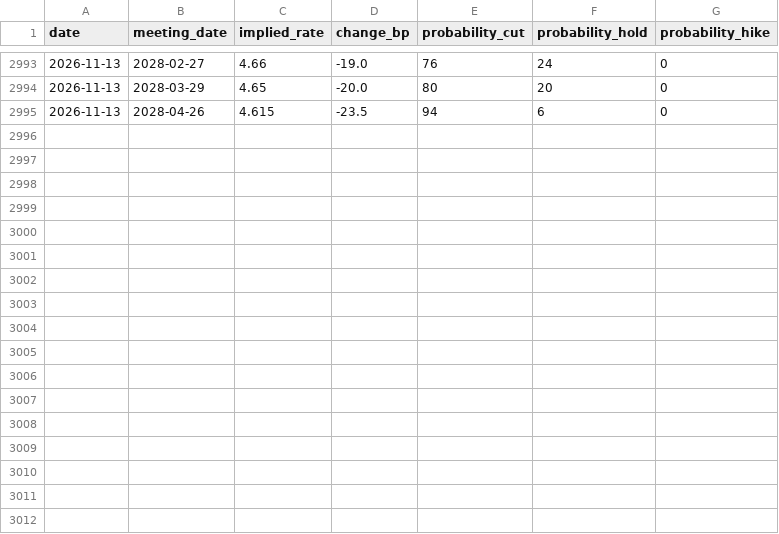
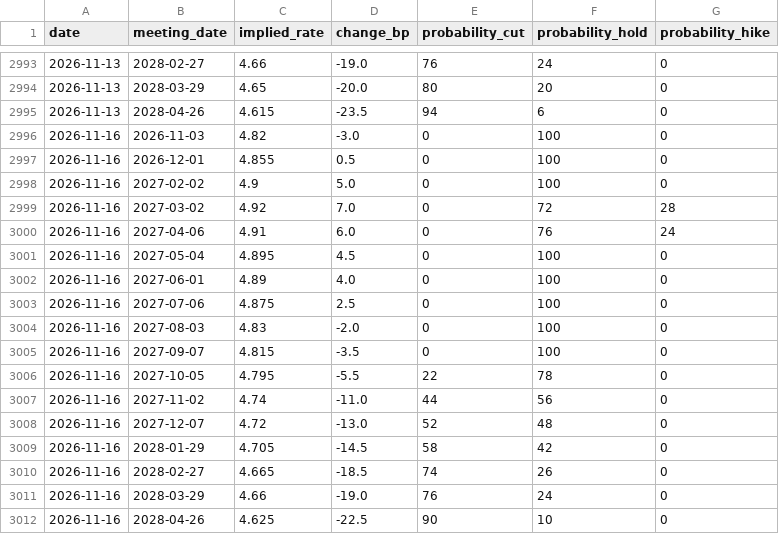
Before and after one commit to 0xLeathery/rba-hawko-meter, a CSV file: data/asx_futures.csv, drawn as a sheet; only a part is shown, gaps mark what is left out; the diff names each change by its address in the sheet, - before the commit and + after, or states it on an @@ line.

```diff
--- a/data/asx_futures.csv
+++ b/data/asx_futures.csv
+row 2996: 2026-11-16 | 2026-11-03 | 4.82 | -3.0 | 0 | 100 | 0
+row 2997: 2026-11-16 | 2026-12-01 | 4.855 | 0.5 | 0 | 100 | 0
+row 2998: 2026-11-16 | 2027-02-02 | 4.9 | 5.0 | 0 | 100 | 0
+row 2999: 2026-11-16 | 2027-03-02 | 4.92 | 7.0 | 0 | 72 | 28
+row 3000: 2026-11-16 | 2027-04-06 | 4.91 | 6.0 | 0 | 76 | 24
+row 3001: 2026-11-16 | 2027-05-04 | 4.895 | 4.5 | 0 | 100 | 0
+row 3002: 2026-11-16 | 2027-06-01 | 4.89 | 4.0 | 0 | 100 | 0
+row 3003: 2026-11-16 | 2027-07-06 | 4.875 | 2.5 | 0 | 100 | 0
+row 3004: 2026-11-16 | 2027-08-03 | 4.83 | -2.0 | 0 | 100 | 0
+row 3005: 2026-11-16 | 2027-09-07 | 4.815 | -3.5 | 0 | 100 | 0
+row 3006: 2026-11-16 | 2027-10-05 | 4.795 | -5.5 | 22 | 78 | 0
+row 3007: 2026-11-16 | 2027-11-02 | 4.74 | -11.0 | 44 | 56 | 0
+row 3008: 2026-11-16 | 2027-12-07 | 4.72 | -13.0 | 52 | 48 | 0
+row 3009: 2026-11-16 | 2028-01-29 | 4.705 | -14.5 | 58 | 42 | 0
+row 3010: 2026-11-16 | 2028-02-27 | 4.665 | -18.5 | 74 | 26 | 0
+row 3011: 2026-11-16 | 2028-03-29 | 4.66 | -19.0 | 76 | 24 | 0
+row 3012: 2026-11-16 | 2028-04-26 | 4.625 | -22.5 | 90 | 10 | 0
```
Also changed, not shown: 1 other file.
